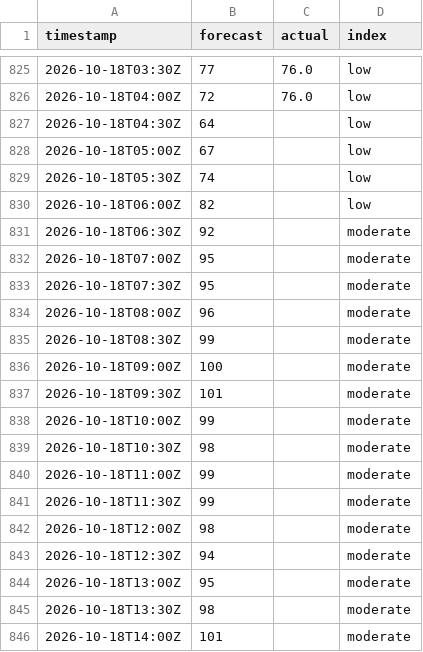
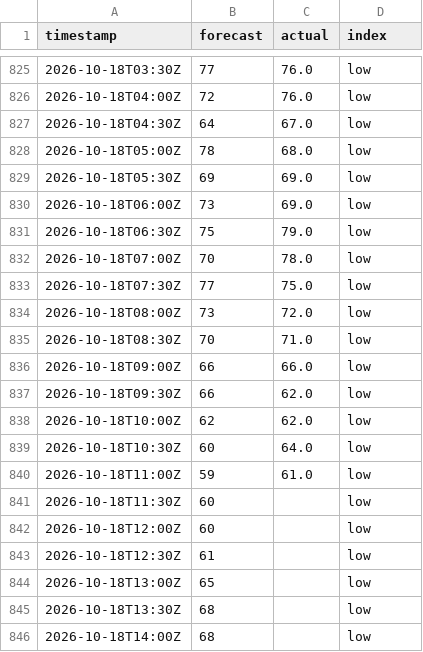
Before and after one commit to sweetluvz/Collectdata, a CSV file: data/energy/gb/carbon_intensity/2026-10.csv, drawn as a sheet; only a part is shown, gaps mark what is left out; the diff covers the shown part only.

```diff
--- a/data/energy/gb/carbon_intensity/2026-10.csv
+++ b/data/energy/gb/carbon_intensity/2026-10.csv
@@ -826,21 +826,21 @@ timestamp,forecast,actual,index
 2026-10-18T04:00Z,72,76.0,low
-2026-10-18T04:30Z,64,,low
-2026-10-18T05:00Z,67,,low
-2026-10-18T05:30Z,74,,low
-2026-10-18T06:00Z,82,,low
-2026-10-18T06:30Z,92,,moderate
-2026-10-18T07:00Z,95,,moderate
-2026-10-18T07:30Z,95,,moderate
-2026-10-18T08:00Z,96,,moderate
-2026-10-18T08:30Z,99,,moderate
-2026-10-18T09:00Z,100,,moderate
-2026-10-18T09:30Z,101,,moderate
-2026-10-18T10:00Z,99,,moderate
-2026-10-18T10:30Z,98,,moderate
-2026-10-18T11:00Z,99,,moderate
-2026-10-18T11:30Z,99,,moderate
-2026-10-18T12:00Z,98,,moderate
-2026-10-18T12:30Z,94,,moderate
-2026-10-18T13:00Z,95,,moderate
-2026-10-18T13:30Z,98,,moderate
-2026-10-18T14:00Z,101,,moderate
+2026-10-18T04:30Z,64,67.0,low
+2026-10-18T05:00Z,78,68.0,low
+2026-10-18T05:30Z,69,69.0,low
+2026-10-18T06:00Z,73,69.0,low
+2026-10-18T06:30Z,75,79.0,low
+2026-10-18T07:00Z,70,78.0,low
+2026-10-18T07:30Z,77,75.0,low
+2026-10-18T08:00Z,73,72.0,low
+2026-10-18T08:30Z,70,71.0,low
+2026-10-18T09:00Z,66,66.0,low
+2026-10-18T09:30Z,66,62.0,low
+2026-10-18T10:00Z,62,62.0,low
+2026-10-18T10:30Z,60,64.0,low
+2026-10-18T11:00Z,59,61.0,low
+2026-10-18T11:30Z,60,,low
+2026-10-18T12:00Z,60,,low
+2026-10-18T12:30Z,61,,low
+2026-10-18T13:00Z,65,,low
+2026-10-18T13:30Z,68,,low
+2026-10-18T14:00Z,68,,low
```
Also changed, not shown: 29 edited cells elsewhere in this file, data/energy/gb/demand/2026-10.csv, data/energy/gb/generation/2026-10.csv, 2 other files.
